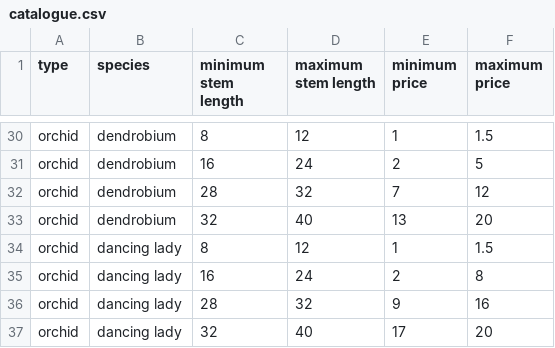
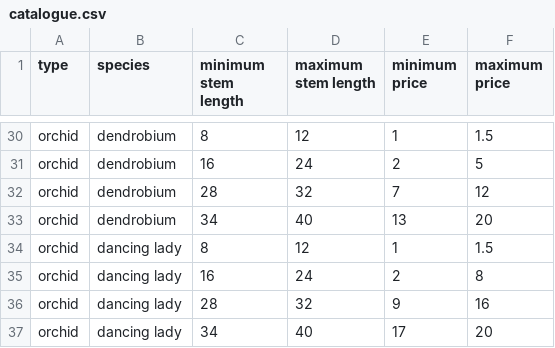
Before and after one commit to stephsandoval/TrackingSystem, a CSV file: Flowers/catalogue.csv, drawn as a sheet; only a part is shown, gaps mark what is left out; the diff covers the shown part only.

```diff
--- a/Flowers/catalogue.csv
+++ b/Flowers/catalogue.csv
@@ -32,3 +32,3 @@ orchid,dendrobium,16,24,2,5
 orchid,dendrobium,28,32,7,12
-orchid,dendrobium,32,40,13,20
+orchid,dendrobium,34,40,13,20
 orchid,dancing lady,8,12,1,1.5
@@ -36,2 +36,2 @@ orchid,dancing lady,16,24,2,8
 orchid,dancing lady,28,32,9,16
-orchid,dancing lady,32,40,17,20
+orchid,dancing lady,34,40,17,20
```
Also changed, not shown: 7 edited cells elsewhere in this file, 8 other files.
